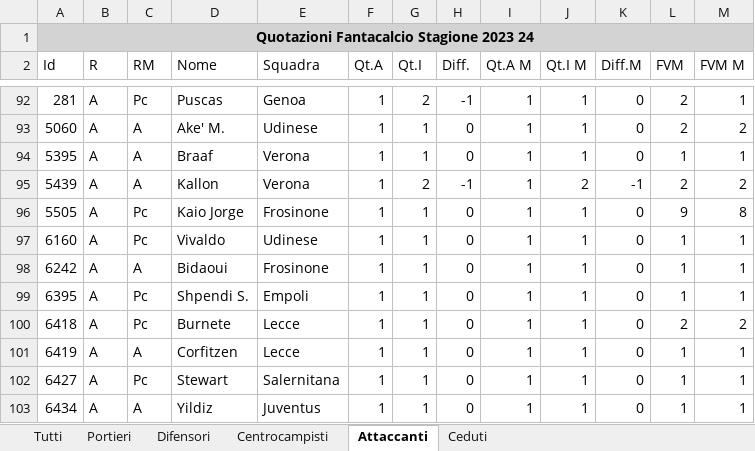
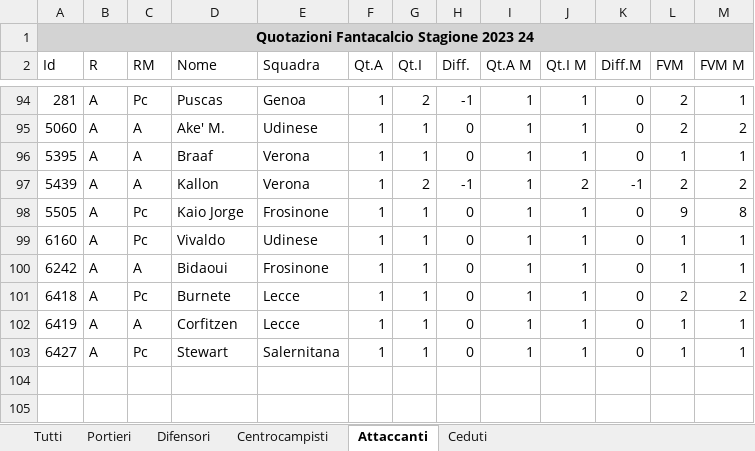
Before and after one commit to uPeppe/fantabeto, an Excel workbook: fantacalcio/Quotazioni_Fantacalcio.xlsx, sheet Attaccanti, drawn as a sheet; only a part is shown, gaps mark what is left out; values as stored, in another font and other column widths than the file's, no borders; removed rows and columns are numbered as before the commit, all else as after; the diff covers the shown part only; the diff names each change by its address in the sheet, - before the commit and + after, or states it on an @@ line.

```diff
--- a/fantacalcio/Quotazioni_Fantacalcio.xlsx (sheet Attaccanti)
+++ b/fantacalcio/Quotazioni_Fantacalcio.xlsx (sheet Attaccanti)
-row 99: 6395 | A | Pc | Shpendi S. | Empoli | 1 | 1 | 0 | 1 | 1 | 0 | 1 | 1
-row 103: 6434 | A | A | Yildiz | Juventus | 1 | 1 | 0 | 1 | 1 | 0 | 1 | 1
```
Also changed, not shown: 46 added rows, 44 removed rows and 177 edited cells elsewhere in this sheet, sheet Tutti, sheet Difensori, sheet Centrocampisti, sheet Portieri, mid_outputs/database_entries_gk.xlsx, mid_outputs/players_stats.xlsx, 17 other files.
